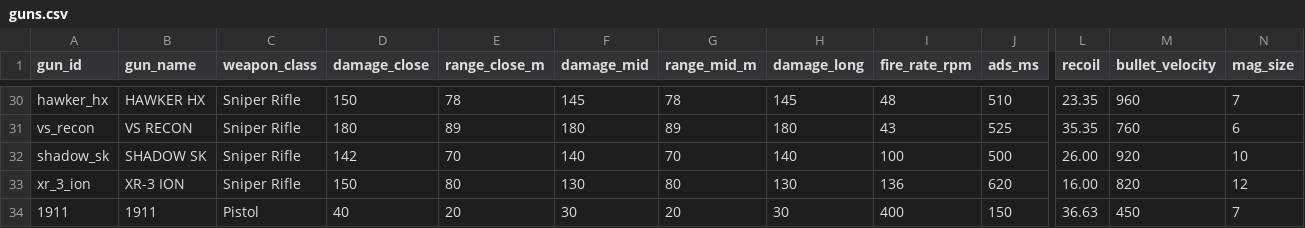
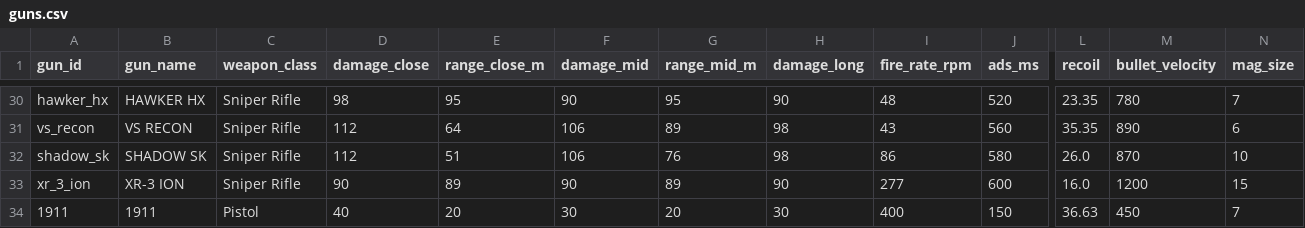
Before and after one commit to tpercival01/perzevol-os, a CSV file: data/bo7_ttk/guns.csv, drawn as a sheet; only a part is shown, gaps mark what is left out; the diff covers the shown part only; the diff names each change by its address in the sheet, - before the commit and + after, or states it on an @@ line.

```diff
--- a/data/bo7_ttk/guns.csv
+++ b/data/bo7_ttk/guns.csv
-D30 (damage_close): 150
+D30 (damage_close): 98
-E30 (range_close_m): 78
+E30 (range_close_m): 95
-F30 (damage_mid): 145
+F30 (damage_mid): 90
-G30 (range_mid_m): 78
+G30 (range_mid_m): 95
-H30 (damage_long): 145
+H30 (damage_long): 90
-J30 (ads_ms): 510
+J30 (ads_ms): 520
-M30 (bullet_velocity): 960
+M30 (bullet_velocity): 780
-D31 (damage_close): 180
+D31 (damage_close): 112
-E31 (range_close_m): 89
+E31 (range_close_m): 64
-F31 (damage_mid): 180
+F31 (damage_mid): 106
-H31 (damage_long): 180
+H31 (damage_long): 98
-J31 (ads_ms): 525
+J31 (ads_ms): 560
-M31 (bullet_velocity): 760
+M31 (bullet_velocity): 890
-D32 (damage_close): 142
+D32 (damage_close): 112
-E32 (range_close_m): 70
+E32 (range_close_m): 51
-F32 (damage_mid): 140
+F32 (damage_mid): 106
-G32 (range_mid_m): 70
+G32 (range_mid_m): 76
-H32 (damage_long): 140
+H32 (damage_long): 98
-I32 (fire_rate_rpm): 100
+I32 (fire_rate_rpm): 86
-J32 (ads_ms): 500
+J32 (ads_ms): 580
-L32 (recoil): 26.00
+L32 (recoil): 26.0
-M32 (bullet_velocity): 920
+M32 (bullet_velocity): 870
-D33 (damage_close): 150
+D33 (damage_close): 90
-E33 (range_close_m): 80
+E33 (range_close_m): 89
-F33 (damage_mid): 130
+F33 (damage_mid): 90
-G33 (range_mid_m): 80
+G33 (range_mid_m): 89
-H33 (damage_long): 130
+H33 (damage_long): 90
-I33 (fire_rate_rpm): 136
+I33 (fire_rate_rpm): 277
-J33 (ads_ms): 620
+J33 (ads_ms): 600
-L33 (recoil): 16.00
+L33 (recoil): 16.0
-M33 (bullet_velocity): 820
+M33 (bullet_velocity): 1200
-N33 (mag_size): 12
+N33 (mag_size): 15
```
Also changed, not shown: 7 added rows and 34 edited cells elsewhere in this file, data/bo7_clean/calling_cards_mp.csv, data/bo7_clean/calling_cards_sp.csv, 26 other files.
